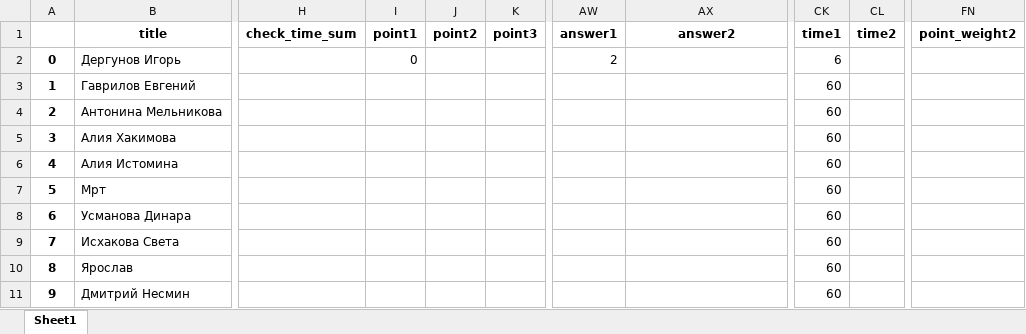
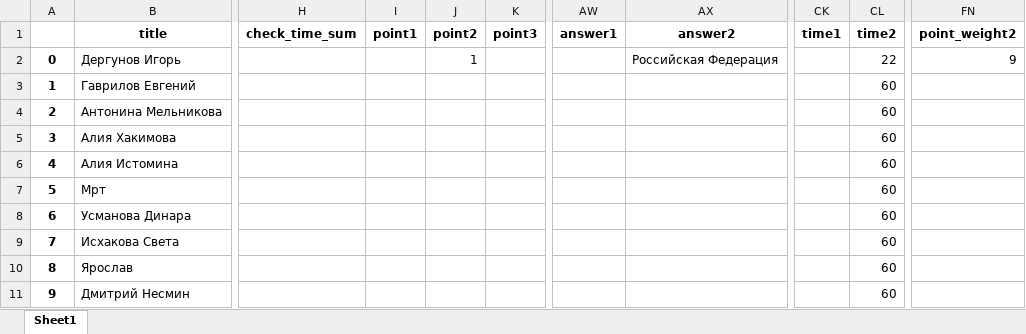
Before and after one commit to idergunoff/EnergoQuiz_bot, an Excel workbook: teams.xlsx, sheet Sheet1, drawn as a sheet; only a part is shown, gaps mark what is left out; values as stored, in another font and other column widths than the file's, no borders; the diff names each change by its address in the sheet, - before the commit and + after, or states it on an @@ line.

```diff
--- a/teams.xlsx (sheet Sheet1)
+++ b/teams.xlsx (sheet Sheet1)
-I2: 0
+I2: (empty)
-J2: (empty)
+J2: 1
-AW2: 2
+AW2: (empty)
-AX2: (empty)
+AX2: Российская Федерация
-CK2: 6
+CK2: (empty)
-CL2: (empty)
+CL2: 22
-FN2: (empty)
+FN2: 9
-CK3:CK11: 60
+CK3:CK11: (empty)
-CL3:CL11: (empty)
+CL3:CL11: 60
```
Also changed, not shown: teams2.xlsx, 2 other files.
